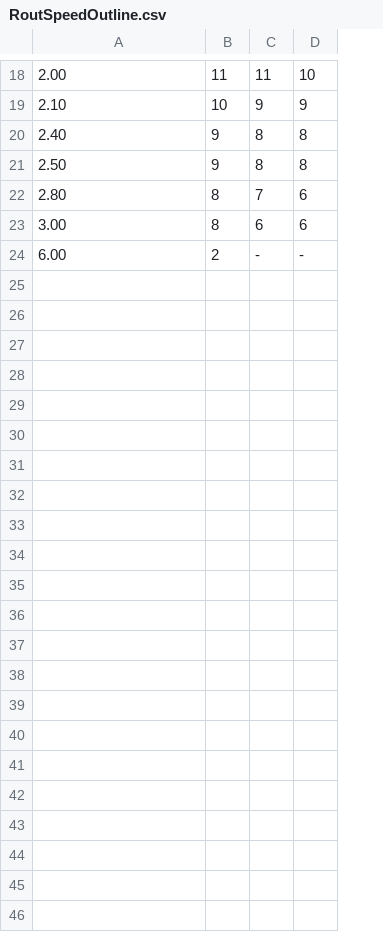
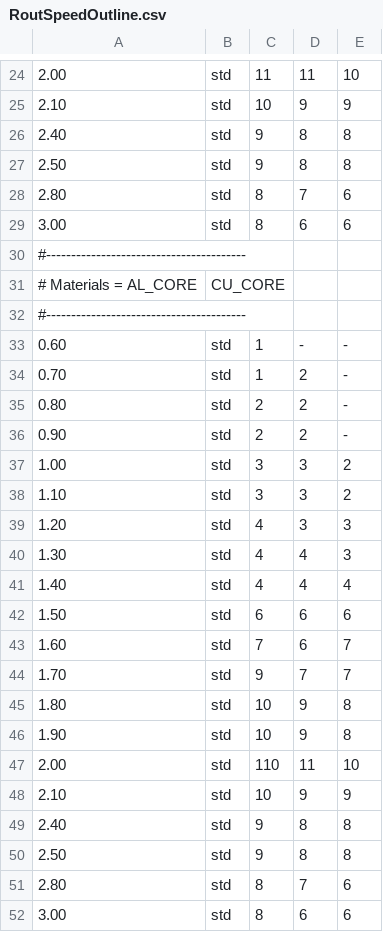
Before and after one commit to stepanprichystal/programator, a CSV file: Packages/CAMJob/Routing/RoutSpeed/RoutSpeedOutline.csv, drawn as a sheet; only a part is shown, gaps mark what is left out; removed rows and columns are numbered as before the commit, all else as after; the diff covers the shown part only; the diff names each change by its address in the sheet, - before the commit and + after, or states it on an @@ line.

```diff
--- a/Packages/CAMJob/Routing/RoutSpeed/RoutSpeedOutline.csv
+++ b/Packages/CAMJob/Routing/RoutSpeed/RoutSpeedOutline.csv
+column B, rows 24-29: all std
-row 24: 6.00 | 2 | - | -
+row 30: #----------------------------------------
+row 31: # Materials = AL_CORE | CU_CORE
+row 32: #----------------------------------------
+row 33: 0.60 | std | 1 | - | -
+row 34: 0.70 | std | 1 | 2 | -
+row 35: 0.80 | std | 2 | 2 | -
+row 36: 0.90 | std | 2 | 2 | -
+row 37: 1.00 | std | 3 | 3 | 2
+row 38: 1.10 | std | 3 | 3 | 2
+row 39: 1.20 | std | 4 | 3 | 3
+row 40: 1.30 | std | 4 | 4 | 3
+row 41: 1.40 | std | 4 | 4 | 4
+row 42: 1.50 | std | 6 | 6 | 6
+row 43: 1.60 | std | 7 | 6 | 7
+row 44: 1.70 | std | 9 | 7 | 7
+row 45: 1.80 | std | 10 | 9 | 8
+row 46: 1.90 | std | 10 | 9 | 8
+row 47: 2.00 | std | 110 | 11 | 10
+row 48: 2.10 | std | 10 | 9 | 9
+row 49: 2.40 | std | 9 | 8 | 8
+row 50: 2.50 | std | 9 | 8 | 8
+row 51: 2.80 | std | 8 | 7 | 6
+row 52: 3.00 | std | 8 | 6 | 6
```
Also changed, not shown: 6 added rows and 5 edited cells elsewhere in this file, Packages/CAMJob/Routing/RoutSpeed/RoutSpeed.csv, 6 other files.
